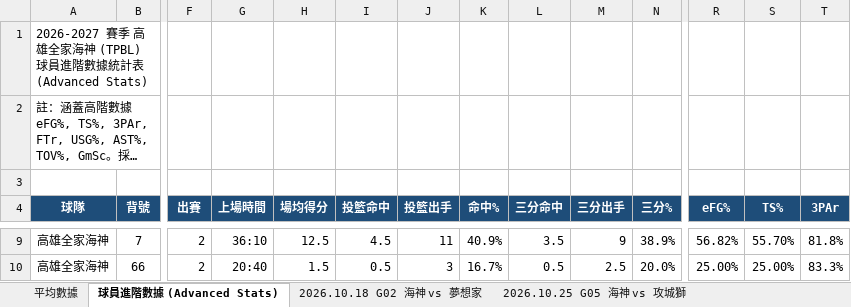
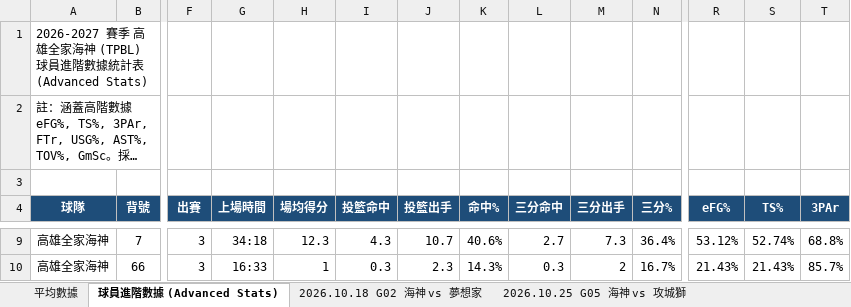
Before and after one commit to frankoilking1980-lgtm/tpbl-stats, an Excel workbook: data/season2026/2026-2027 TPBL 例行賽球員數據表 - 高雄全家海神.xlsx, sheet 球員進階數據 (Advanced Stats), drawn as a sheet; only a part is shown, gaps mark what is left out; long unchanged cells end in …; values as stored, in another font and other column widths than the file's, no borders; the diff covers the shown part only; the diff names each change by its address in the sheet, - before the commit and + after, or states it on an @@ line.

```diff
--- a/data/season2026/2026-2027 TPBL 例行賽球員數據表 - 高雄全家海神.xlsx (sheet 球員進階數據 (Advanced Stats))
+++ b/data/season2026/2026-2027 TPBL 例行賽球員數據表 - 高雄全家海神.xlsx (sheet 球員進階數據 (Advanced Stats))
-F9:F10 (出賽): 2
+F9:F10 (出賽): 3
-G9 (上場時間): 36:10
+G9 (上場時間): 34:18
-H9 (場均得分): 12.5
+H9 (場均得分): 12.3
-I9 (投籃命中): 4.5
+I9 (投籃命中): 4.3
-J9 (投籃出手): 11
+J9 (投籃出手): 10.7
-K9 (命中%): 40.9%
+K9 (命中%): 40.6%
-L9 (三分命中): 3.5
+L9 (三分命中): 2.7
-M9 (三分出手): 9
+M9 (三分出手): 7.3
-N9 (三分%): 38.9%
+N9 (三分%): 36.4%
-R9 (eFG%): 56.82%
+R9 (eFG%): 53.12%
-S9 (TS%): 55.70%
+S9 (TS%): 52.74%
-T9 (3PAr): 81.8%
+T9 (3PAr): 68.8%
-G10 (上場時間): 20:40
+G10 (上場時間): 16:33
-H10 (場均得分): 1.5
+H10 (場均得分): 1
-I10 (投籃命中): 0.5
+I10 (投籃命中): 0.3
-J10 (投籃出手): 3
+J10 (投籃出手): 2.3
-K10 (命中%): 16.7%
+K10 (命中%): 14.3%
-L10 (三分命中): 0.5
+L10 (三分命中): 0.3
-M10 (三分出手): 2.5
+M10 (三分出手): 2
-N10 (三分%): 20.0%
+N10 (三分%): 16.7%
-R10 (eFG%): 25.00%
+R10 (eFG%): 21.43%
-S10 (TS%): 25.00%
+S10 (TS%): 21.43%
-T10 (3PAr): 83.3%
+T10 (3PAr): 85.7%
```
Also changed, not shown: 199 edited cells elsewhere in this sheet, sheet 平均數據, other sheet tabs, data/season2026/2026-2027 TPBL 例行賽球員數據表 - 新北國王.xlsx, data/season2026/2026-2027 TPBL 例行賽球員數據表 - 桃園台啤永豐雲豹.xlsx, 2 other files.
